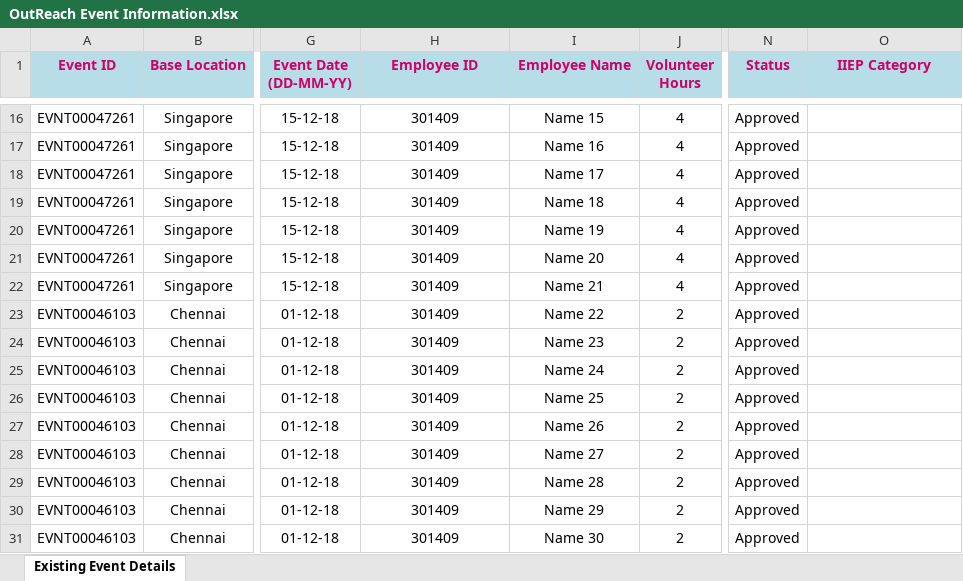
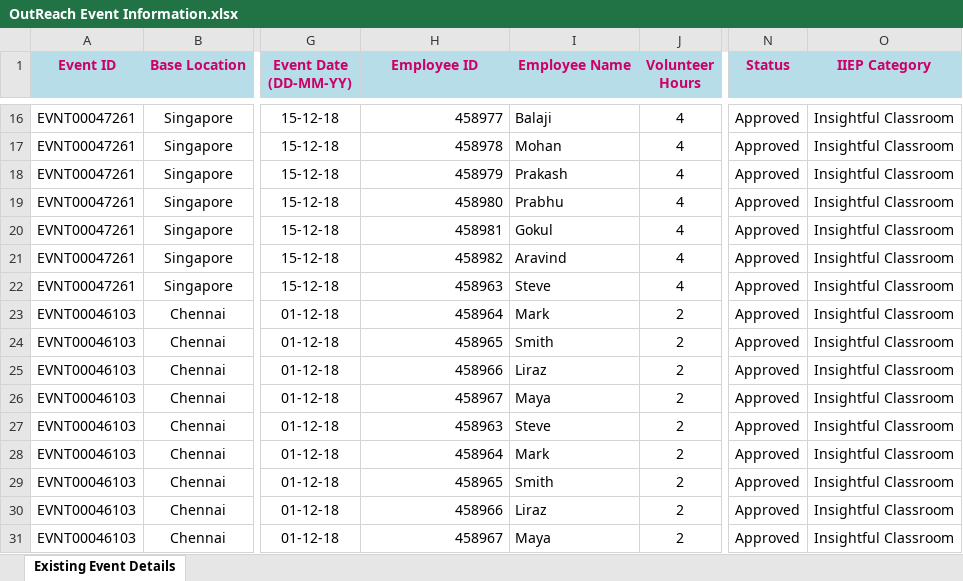
Before and after one commit to pramasamy65/spring, an Excel workbook: 301409-hackathon-backend/OutReach Event Information.xlsx, sheet Existing Event Details, drawn as a sheet; only a part is shown, gaps mark what is left out; values as stored, in another font and other column widths than the file's, no borders; the diff covers the shown part only; the diff names each change by its address in the sheet, - before the commit and + after, or states it on an @@ line.

```diff
--- a/301409-hackathon-backend/OutReach Event Information.xlsx (sheet Existing Event Details)
+++ b/301409-hackathon-backend/OutReach Event Information.xlsx (sheet Existing Event Details)
-H16:H31 alignment: center
+H16:H31 alignment: right
-H16 (Employee ID): 301409
+H16 (Employee ID): 458977
-I16:I31 alignment: center
+I16:I31 alignment: left
-I16 (Employee Name): Name 15
+I16 (Employee Name): Balaji
-O16:O31 (IIEP Category): (empty)
+O16:O31 (IIEP Category): Insightful Classroom
-H17 (Employee ID): 301409
+H17 (Employee ID): 458978
-I17 (Employee Name): Name 16
+I17 (Employee Name): Mohan
-H18 (Employee ID): 301409
+H18 (Employee ID): 458979
-I18 (Employee Name): Name 17
+I18 (Employee Name): Prakash
-H19 (Employee ID): 301409
+H19 (Employee ID): 458980
-I19 (Employee Name): Name 18
+I19 (Employee Name): Prabhu
-H20 (Employee ID): 301409
+H20 (Employee ID): 458981
-I20 (Employee Name): Name 19
+I20 (Employee Name): Gokul
-H21 (Employee ID): 301409
+H21 (Employee ID): 458982
-I21 (Employee Name): Name 20
+I21 (Employee Name): Aravind
-H22 (Employee ID): 301409
+H22 (Employee ID): 458963
-I22 (Employee Name): Name 21
+I22 (Employee Name): Steve
-H23 (Employee ID): 301409
+H23 (Employee ID): 458964
-I23 (Employee Name): Name 22
+I23 (Employee Name): Mark
-H24 (Employee ID): 301409
+H24 (Employee ID): 458965
-I24 (Employee Name): Name 23
+I24 (Employee Name): Smith
-H25 (Employee ID): 301409
+H25 (Employee ID): 458966
-I25 (Employee Name): Name 24
+I25 (Employee Name): Liraz
-H26 (Employee ID): 301409
+H26 (Employee ID): 458967
-I26 (Employee Name): Name 25
+I26 (Employee Name): Maya
-H27 (Employee ID): 301409
+H27 (Employee ID): 458963
-I27 (Employee Name): Name 26
+I27 (Employee Name): Steve
-H28 (Employee ID): 301409
+H28 (Employee ID): 458964
-I28 (Employee Name): Name 27
+I28 (Employee Name): Mark
-H29 (Employee ID): 301409
+H29 (Employee ID): 458965
-I29 (Employee Name): Name 28
+I29 (Employee Name): Smith
-H30 (Employee ID): 301409
+H30 (Employee ID): 458966
-I30 (Employee Name): Name 29
+I30 (Employee Name): Liraz
-H31 (Employee ID): 301409
+H31 (Employee ID): 458967
-I31 (Employee Name): Name 30
+I31 (Employee Name): Maya
```
Also changed, not shown: 103 edited cells and cell formats elsewhere in this sheet, 301409-hackathon-backend/Associate Details.xlsx, 301409-hackathon-backend/Outreach Events Summary.xlsx.
